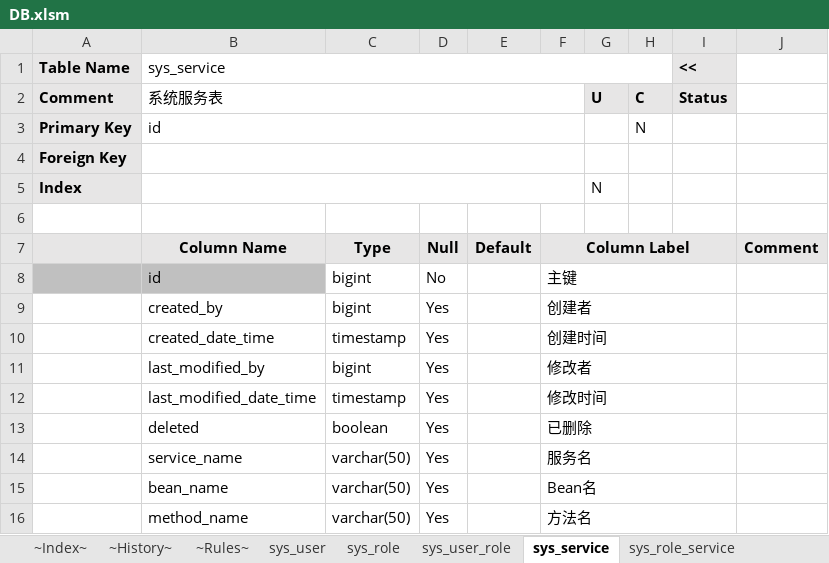
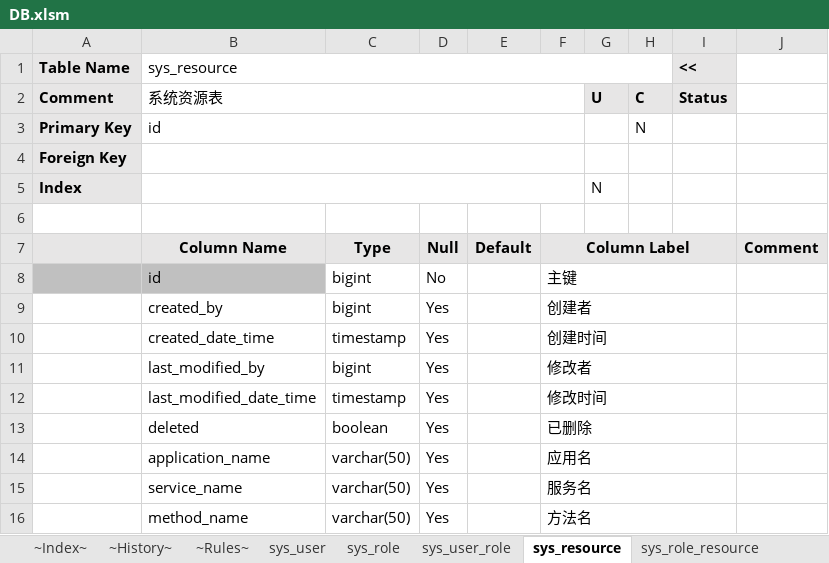
Before and after one commit to bashuyi/qbc, an Excel workbook: doc/DB.xlsm, sheet sys_resource, drawn as a sheet; values as stored, in another font and other column widths than the file's, no borders; removed rows and columns are numbered as before the commit, all else as after; the diff names each change by its address in the sheet, - before the commit and + after, or states it on an @@ line.

Commit message:
修改数据库文档

```diff
--- a/doc/DB.xlsm (sheet sys_resource)
+++ b/doc/DB.xlsm (sheet sys_resource)
-sheet tab: sys_service
+sheet tab: sys_resource
-sheet tab: sys_role_service
+sheet tab: sys_role_resource
-B1: sys_service
+B1: sys_resource
-B2 (sys_resource): 系统服务表
+B2 (sys_resource): 系统资源表
+row 14:  | application_name | varchar(50) | Yes |  | 应用名
-row 15:  | bean_name | varchar(50) | Yes |  | Bean名
```
Also changed, not shown: sheet ~Index~, sheet sys_role_resource.
